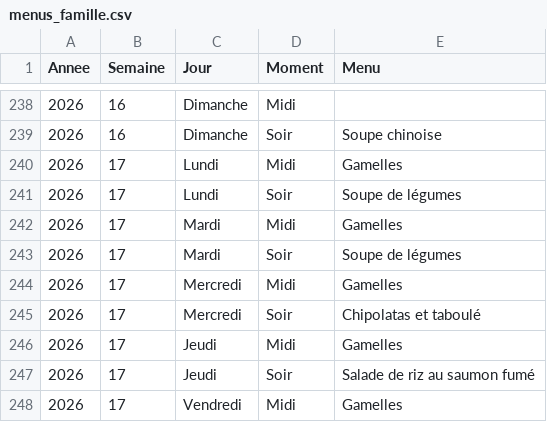
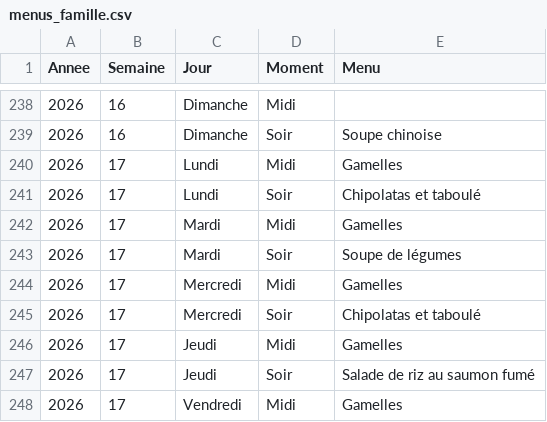
Before and after one commit to stephane0254-png/menus, a CSV file: menus_famille.csv, drawn as a sheet; only a part is shown, gaps mark what is left out.

Commit message:
Mise à jour des menus

```diff
--- a/menus_famille.csv
+++ b/menus_famille.csv
@@ -240,3 +240,3 @@ Annee,Semaine,Jour,Moment,Menu
 2026,17,Lundi,Midi,Gamelles
-2026,17,Lundi,Soir,Soupe de légumes
+2026,17,Lundi,Soir,Chipolatas et taboulé
 2026,17,Mardi,Midi,Gamelles
```
